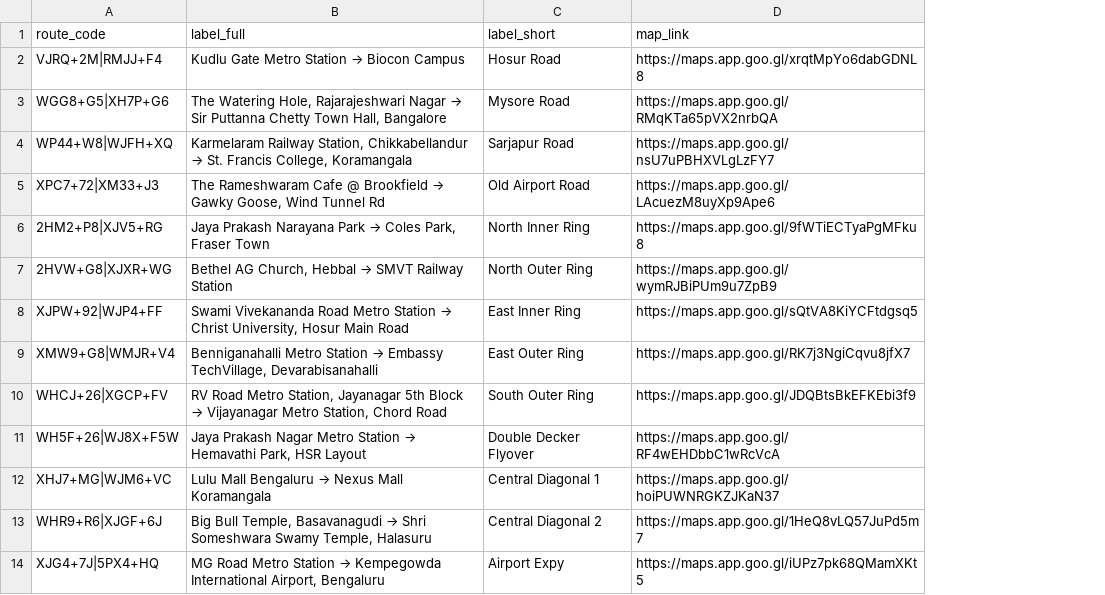
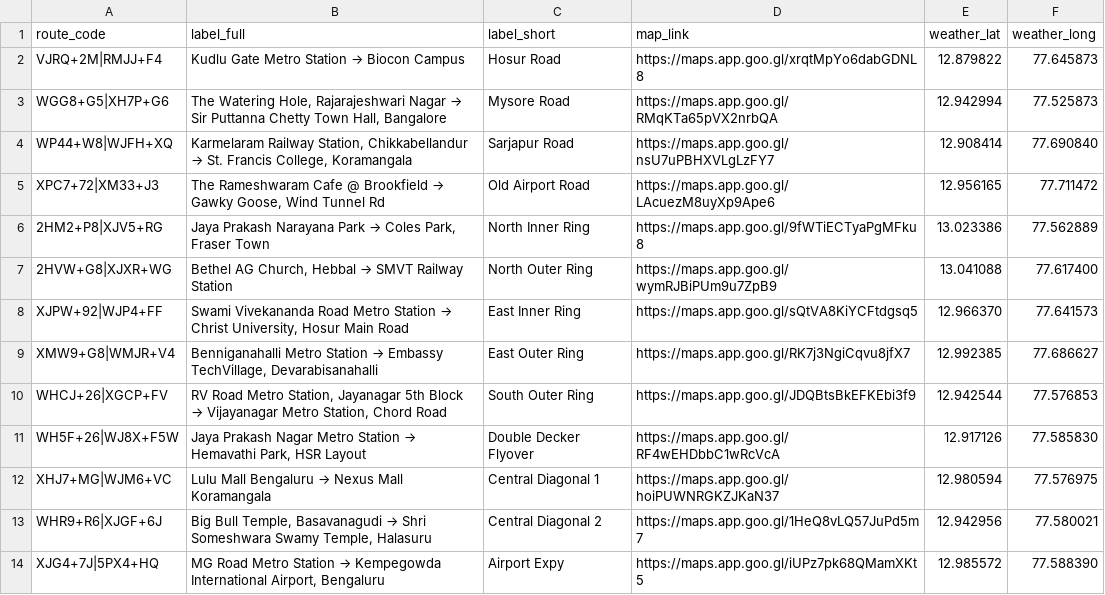
Before and after one commit to thecont1/traffic-monitor-lizard, a CSV file: csv-routes-bangalore.csv, drawn as a sheet; the diff names each change by its address in the sheet, - before the commit and + after, or states it on an @@ line.

Commit message:
feat: added lat and long columns for weather report

```diff
--- a/csv-routes-bangalore.csv
+++ b/csv-routes-bangalore.csv
+column E (weather_lat), rows 2-14: 12.879822 | 12.942994 | 12.908414 | 12.956165 | 13.023386 | 13.041088 | 12.966370 | 12.992385 | 12.942544 | 12.917126 | 12.980594 | 12.942956 | 12.985572
+column F (weather_long), rows 2-14: 77.645873 | 77.525873 | 77.690840 | 77.711472 | 77.562889 | 77.617400 | 77.641573 | 77.686627 | 77.576853 | 77.585830 | 77.576975 | 77.580021 | 77.588390
```
